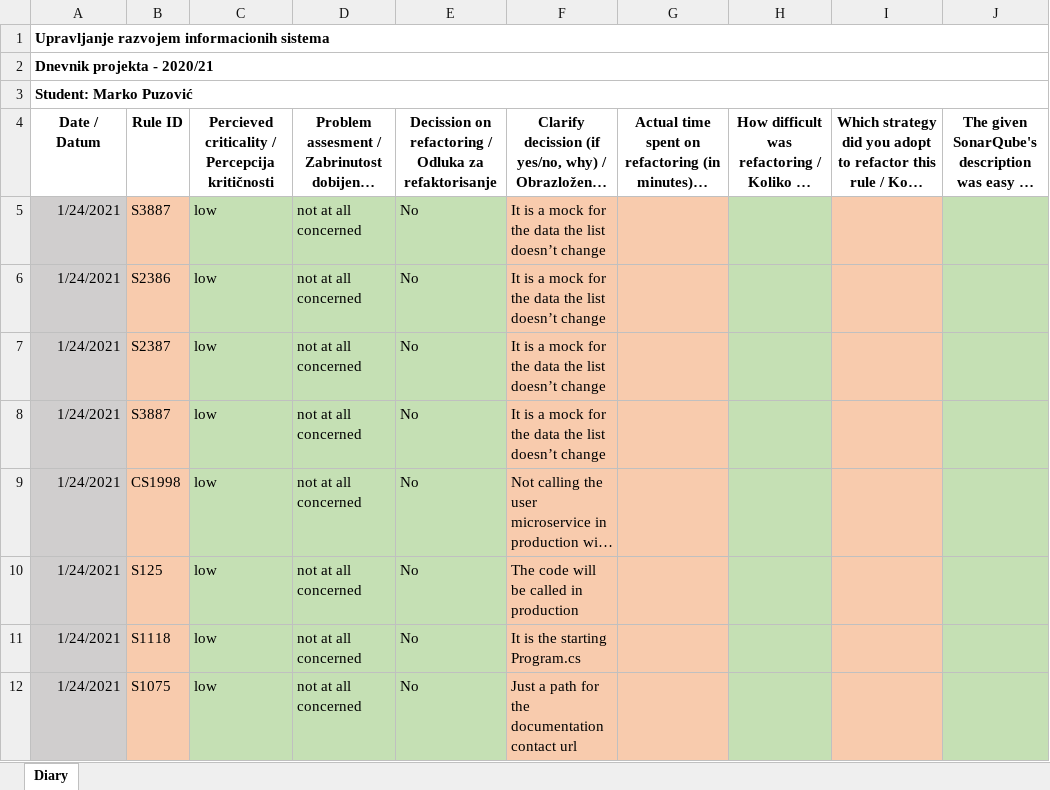
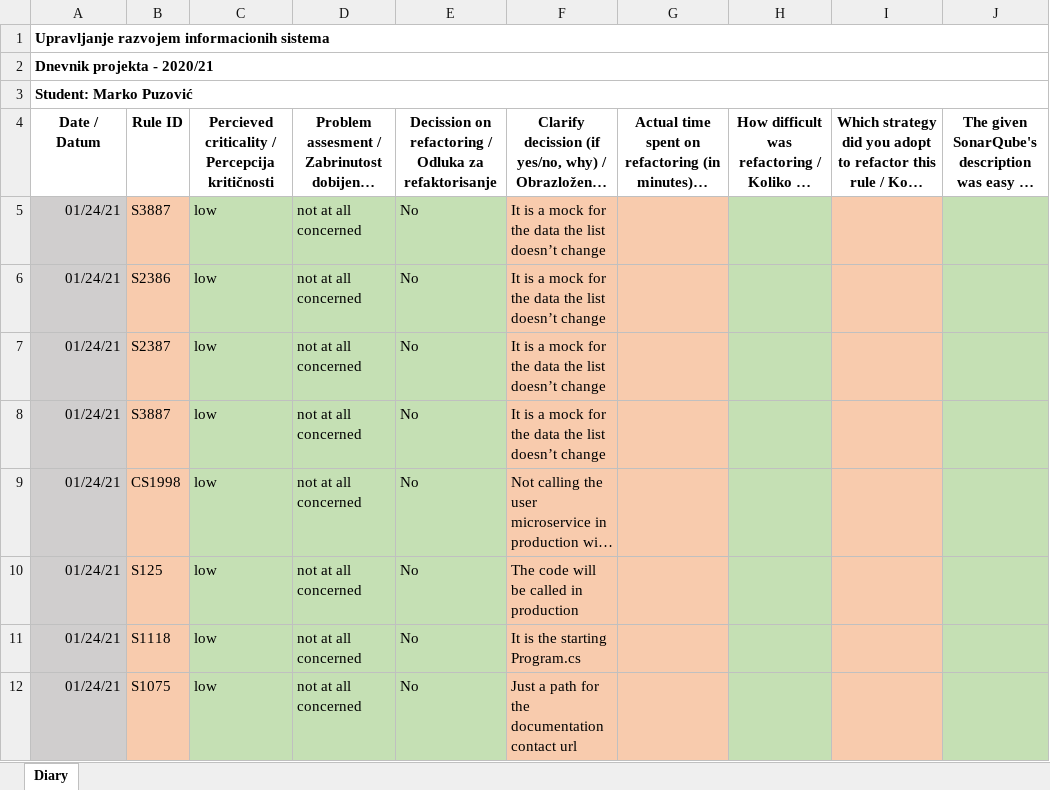
Before and after one commit to herrluka/tim_1_socialbuzz-kupujemprodajemtim1, an Excel workbook: Projektna dokumentacija Marko Puzović IT34g2017/Dnevnik projekta.xlsx, sheet Diary, drawn as a sheet; only a part is shown; long unchanged cells end in …; values as stored, in another font and other column widths than the file's, no borders; the diff covers the shown part only; the diff names each change by its address in the sheet, - before the commit and + after, or states it on an @@ line.

```diff
--- a/Projektna dokumentacija Marko Puzović IT34g2017/Dnevnik projekta.xlsx (sheet Diary)
+++ b/Projektna dokumentacija Marko Puzović IT34g2017/Dnevnik projekta.xlsx (sheet Diary)
-A5:A12: 1/24/2021
+A5:A12: 01/24/21
```
Also changed, not shown: 1 added row and 6 edited cells elsewhere in this sheet.
